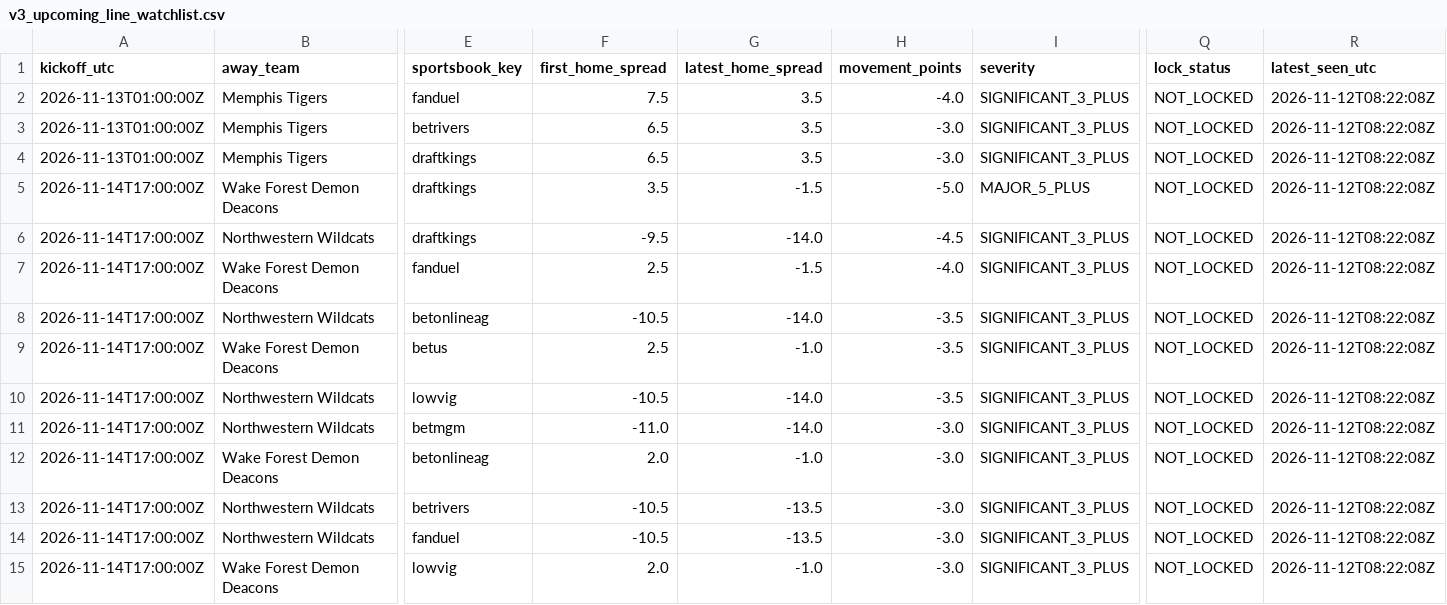
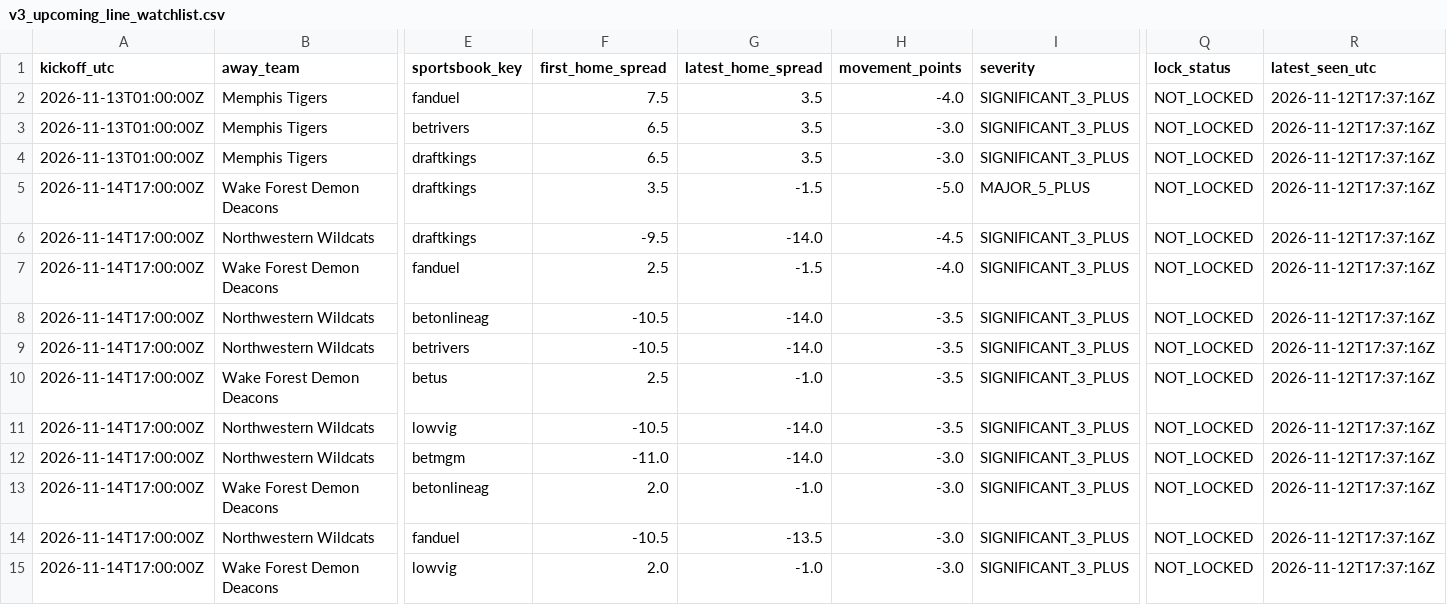
Before and after one commit to JarzCFB/codi-cfb-dashboard, a CSV file: reports/v3_upcoming_line_watchlist.csv, drawn as a sheet; only a part is shown, gaps mark what is left out; removed rows and columns are numbered as before the commit, all else as after; rows hold the shown columns only; the diff covers the shown part only; the diff names each change by its address in the sheet, - before the commit and + after, or states it on an @@ line.

```diff
--- a/reports/v3_upcoming_line_watchlist.csv
+++ b/reports/v3_upcoming_line_watchlist.csv
-R2:R8 (latest_seen_utc): 2026-11-12T08:22:08Z
+R2:R8 (latest_seen_utc): 2026-11-12T17:37:16Z
+row 9: 2026-11-14T17:00:00Z | Northwestern Wildcats | betrivers | -10.5 | -14.0 | -3.5 | SIGNIFICANT_3_PLUS | NOT_LOCKED | 2026-11-12T17:37:16Z
-R10:R13 (latest_seen_utc): 2026-11-12T08:22:08Z
+R10:R13 (latest_seen_utc): 2026-11-12T17:37:16Z
-row 13: 2026-11-14T17:00:00Z | Northwestern Wildcats | betrivers | -10.5 | -13.5 | -3.0 | SIGNIFICANT_3_PLUS | NOT_LOCKED | 2026-11-12T08:22:08Z
-R14:R15 (latest_seen_utc): 2026-11-12T08:22:08Z
+R14:R15 (latest_seen_utc): 2026-11-12T17:37:16Z
```
Also changed, not shown: 1 added row, 1 removed row and 31 edited cells elsewhere in this file, reports/v3_line_movements.csv, 3 other files.
